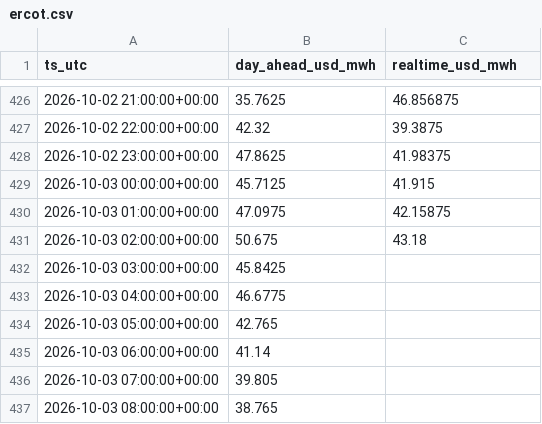
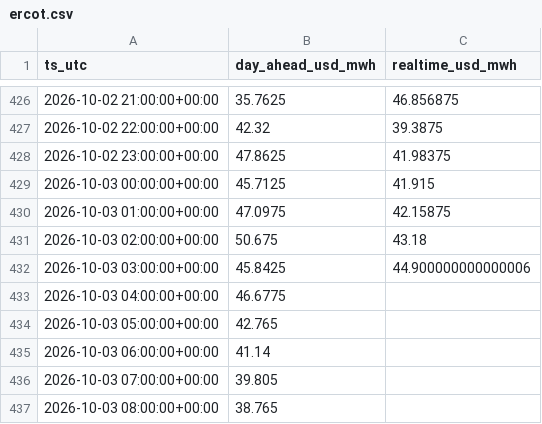
Before and after one commit to aouyitanaka/us-power-weather-relay, a CSV file: data/relay/ercot.csv, drawn as a sheet; only a part is shown, gaps mark what is left out.

```diff
--- a/data/relay/ercot.csv
+++ b/data/relay/ercot.csv
@@ -431,3 +431,3 @@ ts_utc,day_ahead_usd_mwh,realtime_usd_mwh
 2026-10-03 02:00:00+00:00,50.675,43.18
-2026-10-03 03:00:00+00:00,45.8425,
+2026-10-03 03:00:00+00:00,45.8425,44.900000000000006
 2026-10-03 04:00:00+00:00,46.6775,
```
Also changed, not shown: data/relay/ercot_ordc.csv, data/relay/ercot_rt.csv, 3 other files.
